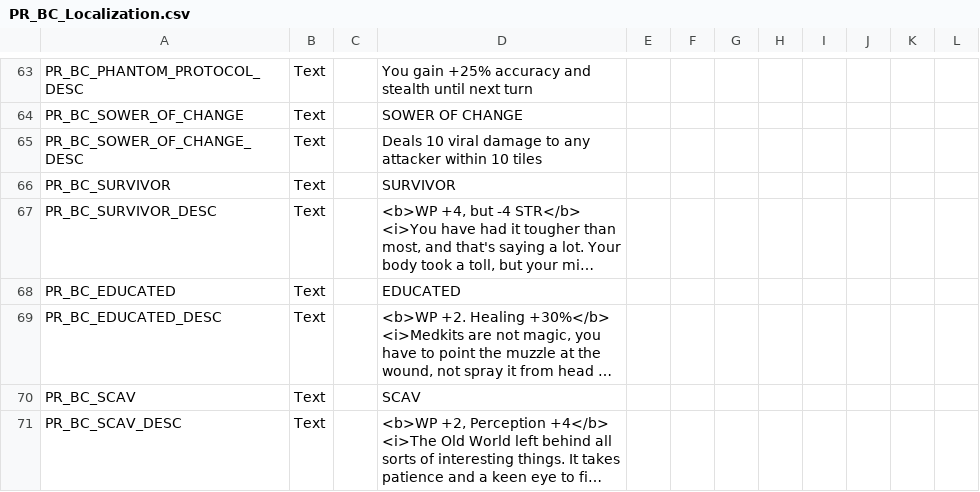
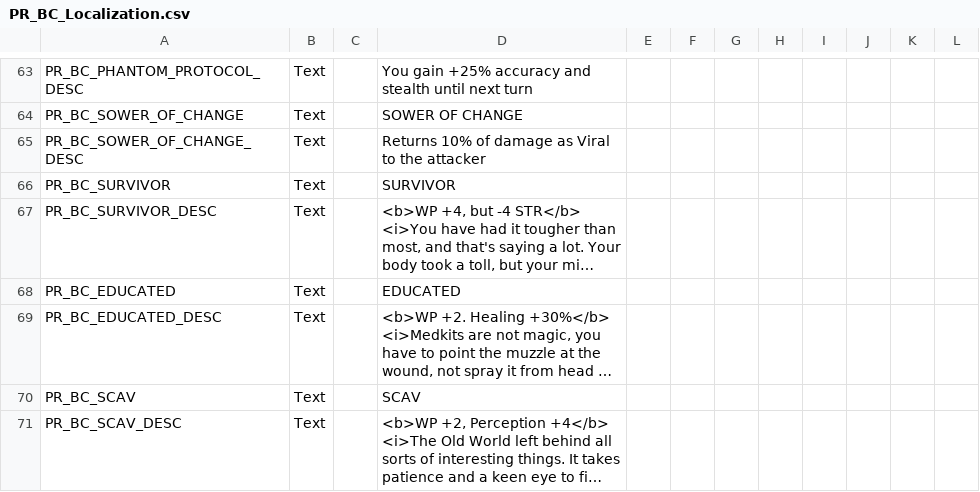
Before and after one commit to MadSkunky/PhoenixRising, a CSV file: BetterClasses/Assets/Localization/PR_BC_Localization.csv, drawn as a sheet; only a part is shown, gaps mark what is left out; long unchanged cells end in ….

```diff
--- a/BetterClasses/Assets/Localization/PR_BC_Localization.csv
+++ b/BetterClasses/Assets/Localization/PR_BC_Localization.csv
@@ -64,3 +64,3 @@ PR_BC_PHANTOM_PROTOCOL_DESC,Text,,You gain +25% accuracy and stealth until next
 PR_BC_SOWER_OF_CHANGE,Text,,SOWER OF CHANGE,,,,,,,,
-PR_BC_SOWER_OF_CHANGE_DESC,Text,,Deals 10 viral damage to any attacker within 10 tiles,,,,,,,,
+PR_BC_SOWER_OF_CHANGE_DESC,Text,,Returns 10% of damage as Viral to the attacker,,,,,,,,
 PR_BC_SURVIVOR,Text,,SURVIVOR,,,,,,,,
```
Also changed, not shown: 2 other files.
